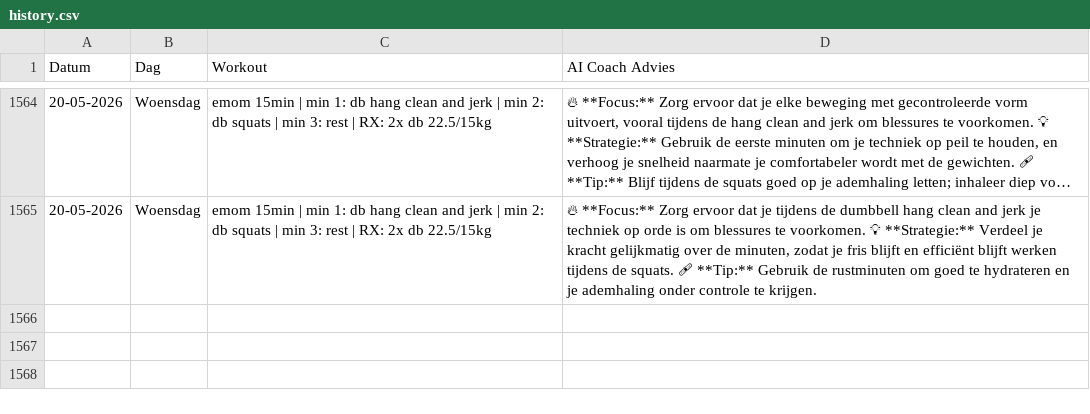
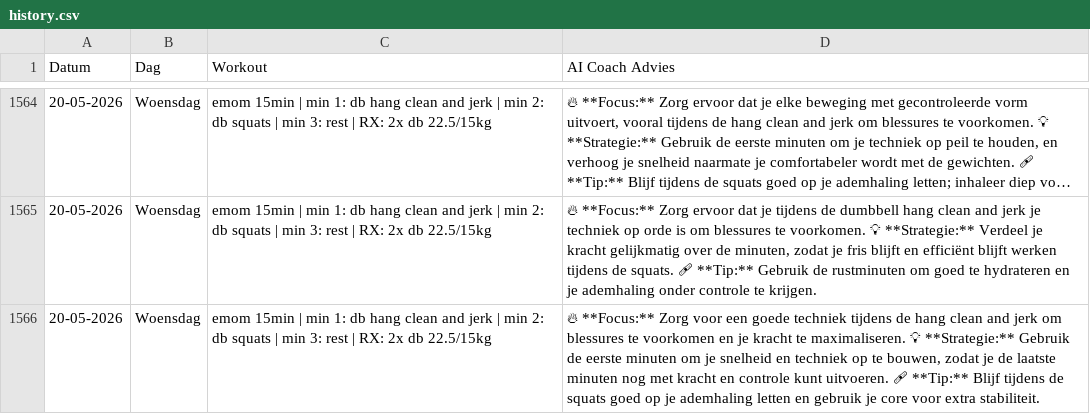
Before and after one commit to brarooijakkers-ai/bink-scraper, a CSV file: history.csv, drawn as a sheet; only a part is shown, gaps mark what is left out; long unchanged cells end in …; the diff names each change by its address in the sheet, - before the commit and + after, or states it on an @@ line.

```diff
--- a/history.csv
+++ b/history.csv
+row 1566: 20-05-2026 | Woensdag | emom 15min | min 1: db hang clean and jerk | min 2: db squats | min 3: rest | RX: 2x db 22.5/15kg | 🔥 **Focus:** Zorg voor een goede techniek tijdens de hang clean and jerk om blessures te voorkomen en je kracht te maximaliseren. 💡 **Strategie:** Gebruik de eerste minuten om je snelheid en techniek op te bouwen, zodat je de laatste minuten nog met kracht en controle kunt uitvoeren. 🩹 **Tip:** Blijf tijdens de squats goed op je ademhaling letten en gebruik je core voor extra stabiliteit.
```
Also changed, not shown: 1 other file.
